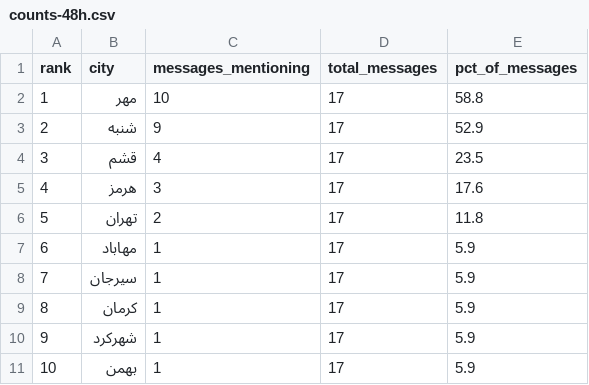
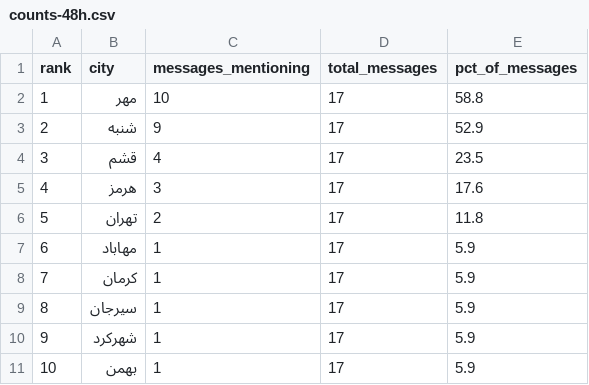
Before and after one commit to Baggiest/ZADAN, a CSV file: public/sample/counts-48h.csv, drawn as a sheet.

```diff
--- a/public/sample/counts-48h.csv
+++ b/public/sample/counts-48h.csv
@@ -7,4 +7,4 @@ rank,city,messages_mentioning,total_messages,pct_of_messages
 6,مهاباد,1,17,5.9
-7,سیرجان,1,17,5.9
-8,کرمان,1,17,5.9
+7,کرمان,1,17,5.9
+8,سیرجان,1,17,5.9
 9,شهرکرد,1,17,5.9
```
Also changed, not shown: public/sample/counts-72h.csv, 1 other file.
